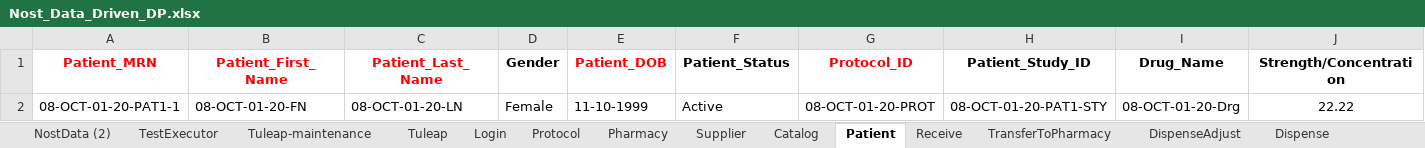
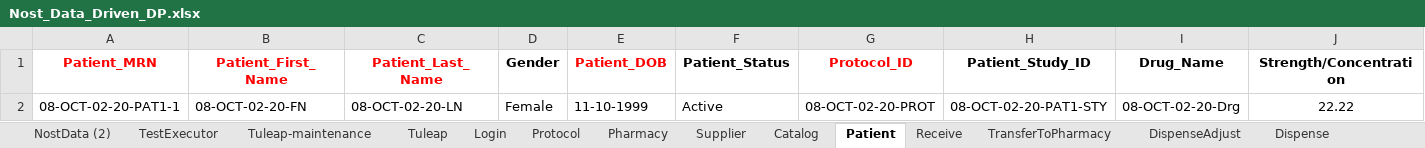
Before and after one commit to rjagadeesan-git/NostAutomation1, an Excel workbook: DataProvider/Nost_Data_Driven_DP.xlsx, sheet Patient, drawn as a sheet; only a part is shown; values as stored, in another font and other column widths than the file's, no borders; the diff names each change by its address in the sheet, - before the commit and + after, or states it on an @@ line.

```diff
--- a/DataProvider/Nost_Data_Driven_DP.xlsx (sheet Patient)
+++ b/DataProvider/Nost_Data_Driven_DP.xlsx (sheet Patient)
-A2 (Patient_MRN): 08-OCT-01-20-PAT1-1
+A2 (Patient_MRN): 08-OCT-02-20-PAT1-1
-B2 (Patient_First_Name): 08-OCT-01-20-FN
+B2 (Patient_First_Name): 08-OCT-02-20-FN
-C2 (Patient_Last_Name): 08-OCT-01-20-LN
+C2 (Patient_Last_Name): 08-OCT-02-20-LN
-G2 (Protocol_ID): 08-OCT-01-20-PROT
+G2 (Protocol_ID): 08-OCT-02-20-PROT
-H2 (Patient_Study_ID): 08-OCT-01-20-PAT1-STY
+H2 (Patient_Study_ID): 08-OCT-02-20-PAT1-STY
-I2 (Drug_Name): 08-OCT-01-20-Drg
+I2 (Drug_Name): 08-OCT-02-20-Drg
```
Also changed, not shown: sheet NostData (2), sheet Catalog, sheet Protocol, sheet Supplier, sheet TransferToPharmacy, sheet ServicedEntity, 8 more sheets, 2 other files.
